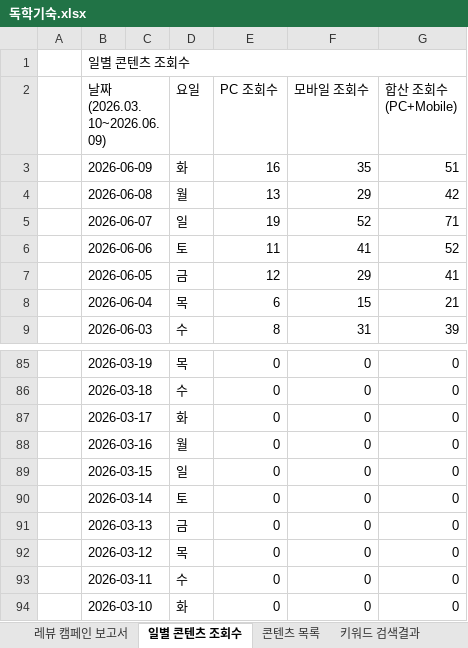
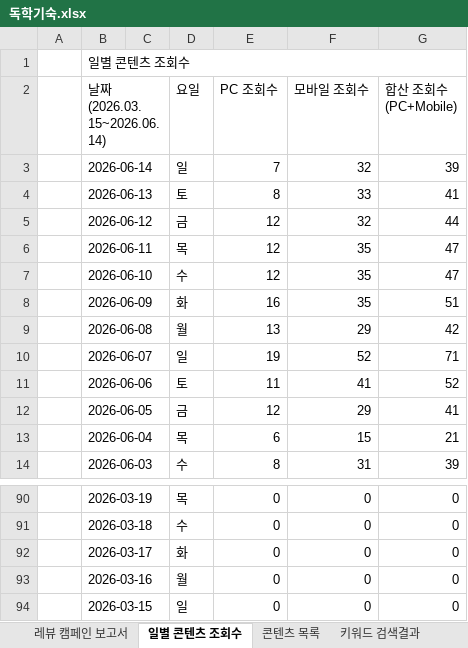
Before and after one commit to choi-9999/etoos247-experience-info, an Excel workbook: 보고서/독학기숙.xlsx, sheet 일별 콘텐츠 조회수, drawn as a sheet; only a part is shown, gaps mark what is left out; values as stored, in another font and other column widths than the file's, no cell formats; charts and pictures not drawn; removed rows and columns are numbered as before the commit, all else as after; the diff names each change by its address in the sheet, - before the commit and + after, or states it on an @@ line.

```diff
--- a/보고서/독학기숙.xlsx (sheet 일별 콘텐츠 조회수)
+++ b/보고서/독학기숙.xlsx (sheet 일별 콘텐츠 조회수)
-B2: 날짜(2026.03.10~2026.06.09)
+B2: 날짜(2026.03.15~2026.06.14)
+row 3:  | 2026-06-14 |  | 일 | 7 | 32 | 39
+row 4:  | 2026-06-13 |  | 토 | 8 | 33 | 41
+row 5:  | 2026-06-12 |  | 금 | 12 | 32 | 44
+row 6:  | 2026-06-11 |  | 목 | 12 | 35 | 47
+row 7:  | 2026-06-10 |  | 수 | 12 | 35 | 47
-row 90:  | 2026-03-14 |  | 토 | 0 | 0 | 0
-row 91:  | 2026-03-13 |  | 금 | 0 | 0 | 0
-row 92:  | 2026-03-12 |  | 목 | 0 | 0 | 0
-row 93:  | 2026-03-11 |  | 수 | 0 | 0 | 0
-row 94:  | 2026-03-10 |  | 화 | 0 | 0 | 0
```
Also changed, not shown: sheet 키워드 검색결과, sheet 레뷰 캠페인 보고서, cell formats, 보고서/부산교대.xlsx, 보고서/의정부.xlsx, 17 other files.
